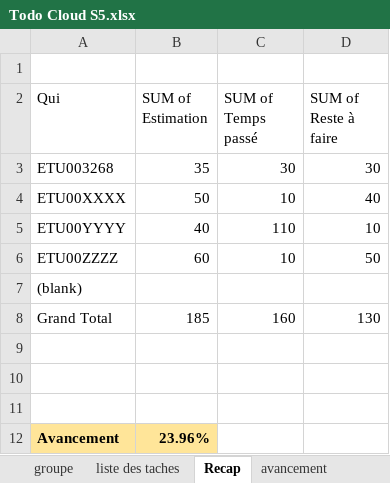
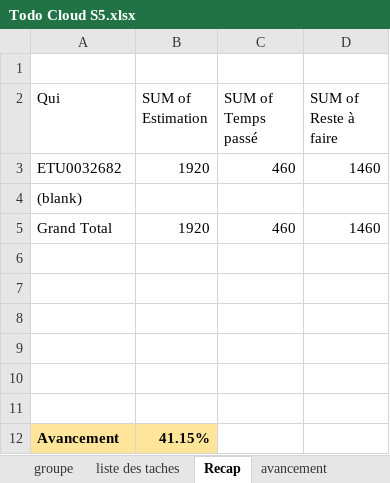
Before and after one commit to Harena-Git/prestashopReact, an Excel workbook: Todo Cloud S5.xlsx, sheet Recap, drawn as a sheet; values as stored, in another font and other column widths than the file's, no borders; removed rows and columns are numbered as before the commit, all else as after; the diff names each change by its address in the sheet, - before the commit and + after, or states it on an @@ line.

```diff
--- a/Todo Cloud S5.xlsx (sheet Recap)
+++ b/Todo Cloud S5.xlsx (sheet Recap)
-row 3: ETU003268 | 35 | 30 | 30
-row 4: ETU00XXXX | 50 | 10 | 40
-row 5: ETU00YYYY | 40 | 110 | 10
-row 6: ETU00ZZZZ | 60 | 10 | 50
+row 3: ETU0032682 | 1920 | 460 | 1460
-row 8: Grand Total | 185 | 160 | 130
+row 5: Grand Total | 1920 | 460 | 1460
+row 9: (empty)
+row 10: (empty)
+row 11: (empty)
-B12 (SUM of Estimation): 23.96%
+B12 (SUM of Estimation): 41.15%
```
Also changed, not shown: sheet avancement, sheet liste des taches, 4 other files.
